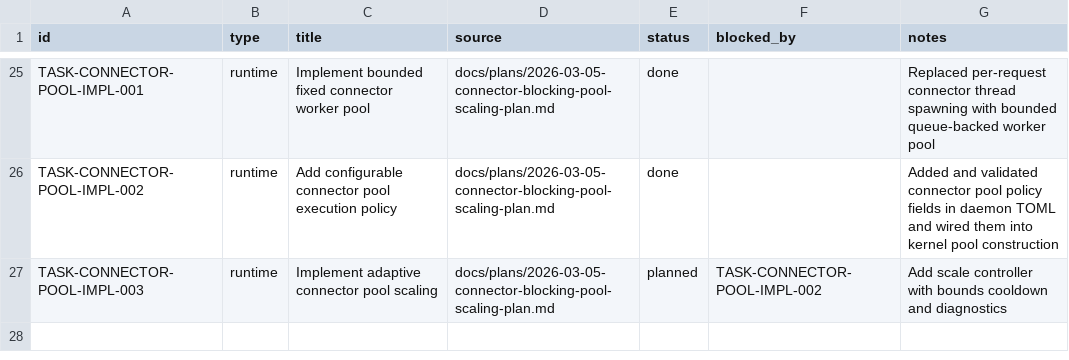
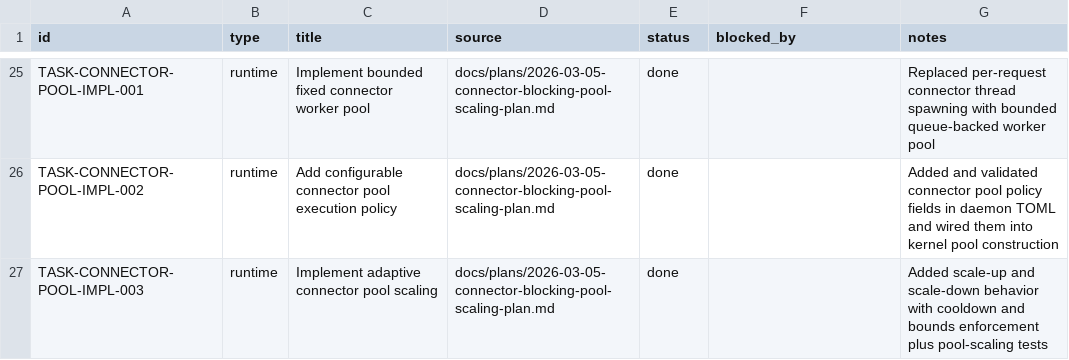
Before and after one commit to dikini/sharo, a CSV file: docs/tasks/tasks.csv, drawn as a sheet; only a part is shown, gaps mark what is left out.

Commit message:
feat(runtime): add adaptive connector pool scaling

```diff
--- a/docs/tasks/tasks.csv
+++ b/docs/tasks/tasks.csv
@@ -26,2 +26,2 @@ TASK-CONNECTOR-POOL-IMPL-001,runtime,Implement bounded fixed connector worker po
 TASK-CONNECTOR-POOL-IMPL-002,runtime,Add configurable connector pool execution policy,docs/plans/2026-03-05-connector-blocking-pool-scaling-plan.md,done,,Added and validated connector pool policy fields in daemon TOML and wired them into kernel pool construction
-TASK-CONNECTOR-POOL-IMPL-003,runtime,Implement adaptive connector pool scaling,docs/plans/2026-03-05-connector-blocking-pool-scaling-plan.md,planned,TASK-CONNECTOR-POOL-IMPL-002,Add scale controller with bounds cooldown and diagnostics
+TASK-CONNECTOR-POOL-IMPL-003,runtime,Implement adaptive connector pool scaling,docs/plans/2026-03-05-connector-blocking-pool-scaling-plan.md,done,,Added scale-up and scale-down behavior with cooldown and bounds enforcement plus pool-scaling tests
```
Also changed, not shown: 6 other files.
